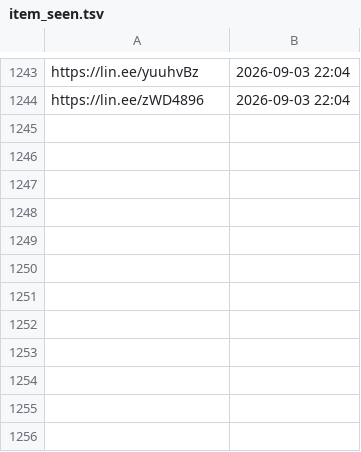
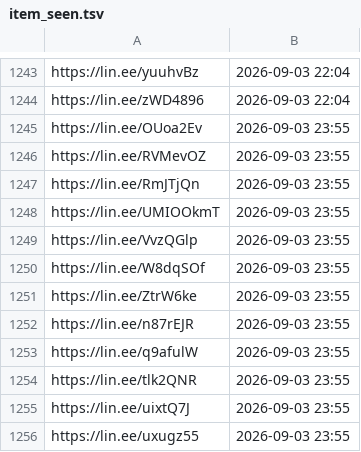
Before and after one commit to wowack7/beybuilder, a TSV file: data/draw/item_seen.tsv, drawn as a sheet; only a part is shown, gaps mark what is left out.

```diff
--- a/data/draw/item_seen.tsv
+++ b/data/draw/item_seen.tsv
@@ -1244 +1244,13 @@ https://lin.ee/yuuhvBz	2026-09-03 22:04
 https://lin.ee/zWD4896	2026-09-03 22:04
+https://lin.ee/OUoa2Ev	2026-09-03 23:55
+https://lin.ee/RVMevOZ	2026-09-03 23:55
+https://lin.ee/RmJTjQn	2026-09-03 23:55
+https://lin.ee/UMIOOkmT	2026-09-03 23:55
+https://lin.ee/VvzQGlp	2026-09-03 23:55
+https://lin.ee/W8dqSOf	2026-09-03 23:55
+https://lin.ee/ZtrW6ke	2026-09-03 23:55
+https://lin.ee/n87rEJR	2026-09-03 23:55
+https://lin.ee/q9afulW	2026-09-03 23:55
+https://lin.ee/tlk2QNR	2026-09-03 23:55
+https://lin.ee/uixtQ7J	2026-09-03 23:55
+https://lin.ee/uxugz55	2026-09-03 23:55
```
Also changed, not shown: data/draw/mapping.tsv, 3 other files.
